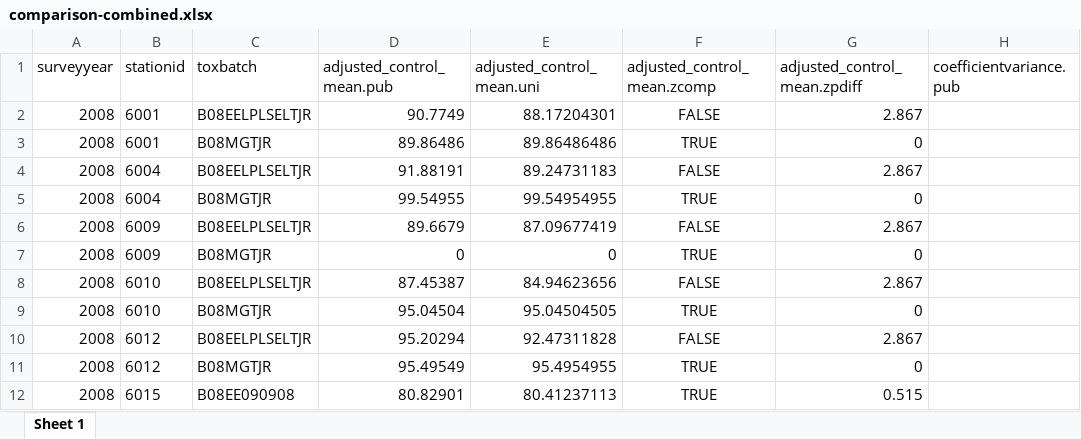
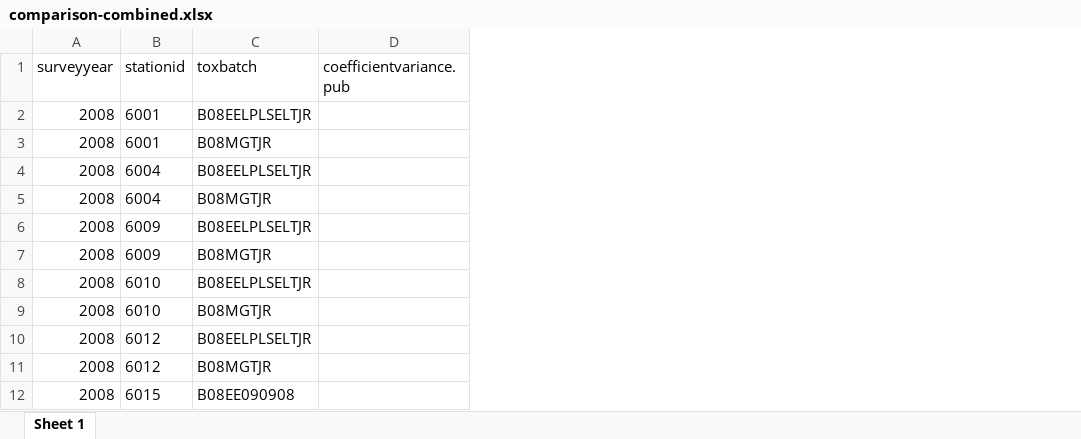
Before and after one commit to SCCWRP/Unify-Bight-Sediment-Toxicity, an Excel workbook: data-compare/comparison-combined.xlsx, sheet Sheet 1, drawn as a sheet; only a part is shown; values as stored, in another font and other column widths than the file's, no borders; the diff names each change by its address in the sheet, - before the commit and + after, or states it on an @@ line.

Commit message:
Implement 2003 comparison
- Implement 2003 comparison script.
- Add 2003 to main compare script
- Fix output columns RDS creation
- Rebuild outputs

```diff
--- a/data-compare/comparison-combined.xlsx (sheet Sheet 1)
+++ b/data-compare/comparison-combined.xlsx (sheet Sheet 1)
-column D (adjusted_control_mean.pub), rows 2-12: 90.7749 | 89.86486 | 91.88191 | 99.54955 | 89.6679 | 0 | 87.45387 | 95.04504 | 95.20294 | 95.49549 | 80.82901
-column E (adjusted_control_mean.uni), rows 2-12: 88.17204301 | 89.86486486 | 89.24731183 | 99.54954955 | 87.09677419 | 0 | 84.94623656 | 95.04504505 | 92.47311828 | 95.4954955 | 80.41237113
-column F (adjusted_control_mean.zcomp), rows 2-12: FALSE | TRUE | FALSE | TRUE | FALSE | TRUE | FALSE | TRUE | FALSE | TRUE | TRUE
-column G (adjusted_control_mean.zpdiff), rows 2-12: 2.867 | 0 | 2.867 | 0 | 2.867 | 0 | 2.867 | 0 | 2.867 | 0 | 0.515
```
Also changed, not shown: data-compare/compare-2008.xlsx, data-compare/compare-2013.xlsx, 12 other files.
